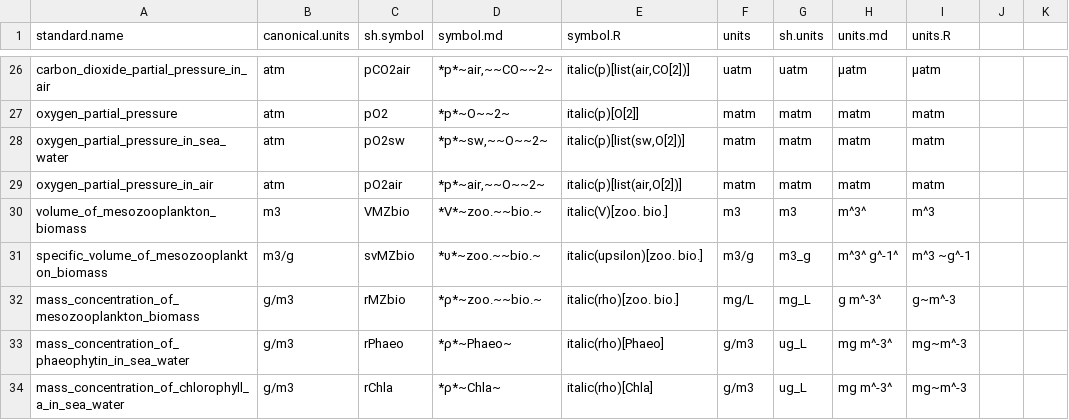
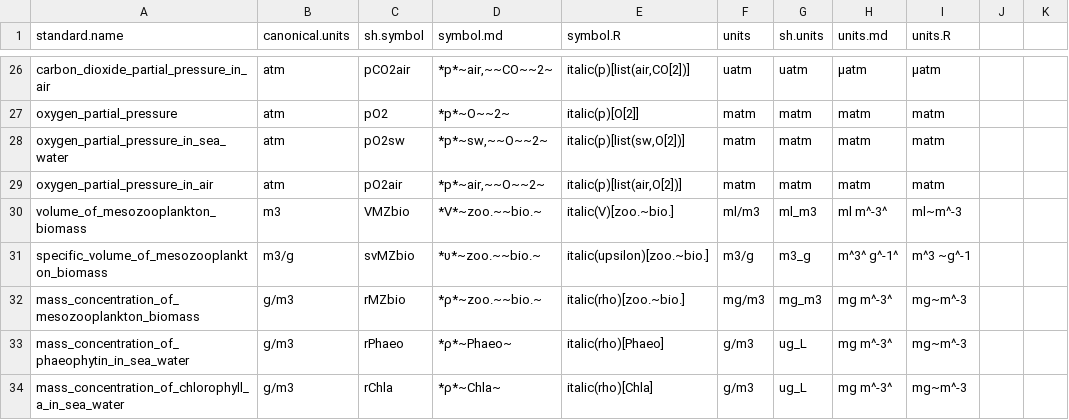
Before and after one commit to edwardpmorris/unitlabels, a CSV file: inst/extdata/definitions.csv, drawn as a sheet; only a part is shown, gaps mark what is left out; the diff covers the shown part only.

Commit message:
fixing mesozooplankton units

```diff
--- a/inst/extdata/definitions.csv
+++ b/inst/extdata/definitions.csv
@@ -30,3 +30,3 @@ oxygen_partial_pressure_in_air,atm,pO2air,"*p*~air,~~O~~2~","italic(p)[list(air,
-volume_of_mesozooplankton_biomass,m3,VMZbio,*V*~zoo.~~bio.~,italic(V)[zoo. bio.],m3,m3,m^3^,m^3
-specific_volume_of_mesozooplankton_biomass,m3/g,svMZbio,*υ*~zoo.~~bio.~,italic(upsilon)[zoo. bio.],m3/g,m3_g,m^3^ g^-1^,m^3 ~g^-1
-mass_concentration_of_mesozooplankton_biomass,g/m3,rMZbio,*ρ*~zoo.~~bio.~,italic(rho)[zoo. bio.],mg/L,mg_L,g m^-3^,g~m^-3
+volume_of_mesozooplankton_biomass,m3,VMZbio,*V*~zoo.~~bio.~,italic(V)[zoo.~bio.],ml/m3,ml_m3,ml m^-3^,ml~m^-3,,
+specific_volume_of_mesozooplankton_biomass,m3/g,svMZbio,*υ*~zoo.~~bio.~,italic(upsilon)[zoo.~bio.],m3/g,m3_g,m^3^ g^-1^,m^3 ~g^-1,,
+mass_concentration_of_mesozooplankton_biomass,g/m3,rMZbio,*ρ*~zoo.~~bio.~,italic(rho)[zoo.~bio.],mg/m3,mg_m3,mg m^-3^,mg~m^-3,,
```
Also changed, not shown: 40 edited cells elsewhere in this file, 1 other file.
